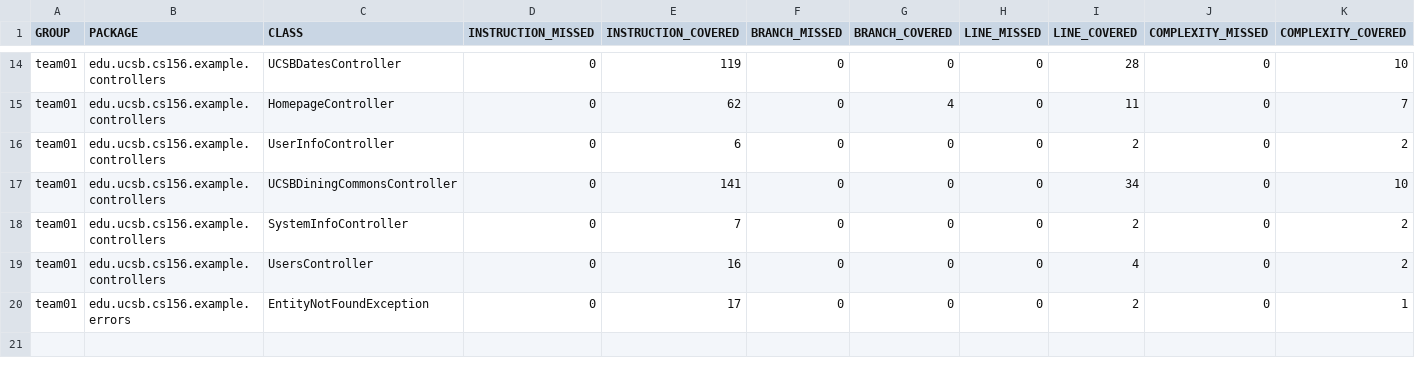
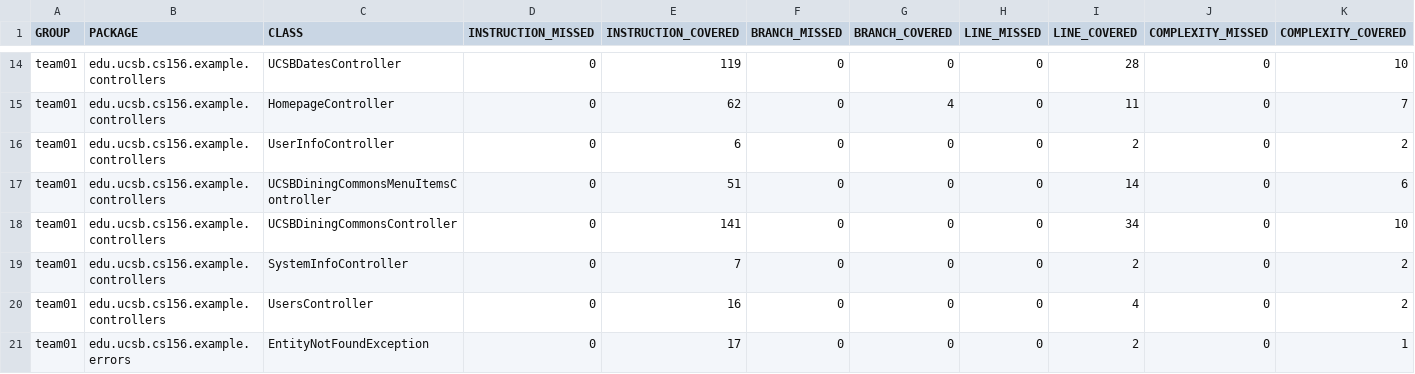
Before and after one commit to ucsb-cs156-f25/team01-f25-09, a CSV file: jacoco/jacoco.csv, drawn as a sheet; only a part is shown, gaps mark what is left out; rows hold the shown columns only; the diff names each change by its address in the sheet, - before the commit and + after, or states it on an @@ line.

Commit message:
Deploying to gh-pages from @ ucsb-cs156-f25/team01-f25-09@5b1eb224a66d4079a2fc08478960d5155b06914c 🚀

```diff
--- a/jacoco/jacoco.csv
+++ b/jacoco/jacoco.csv
+row 17: team01 | edu.ucsb.cs156.example.controllers | UCSBDiningCommonsMenuItemsController | 0 | 51 | 0 | 0 | 0 | 14 | 0 | 6
```
Also changed, not shown: 8 other files.
